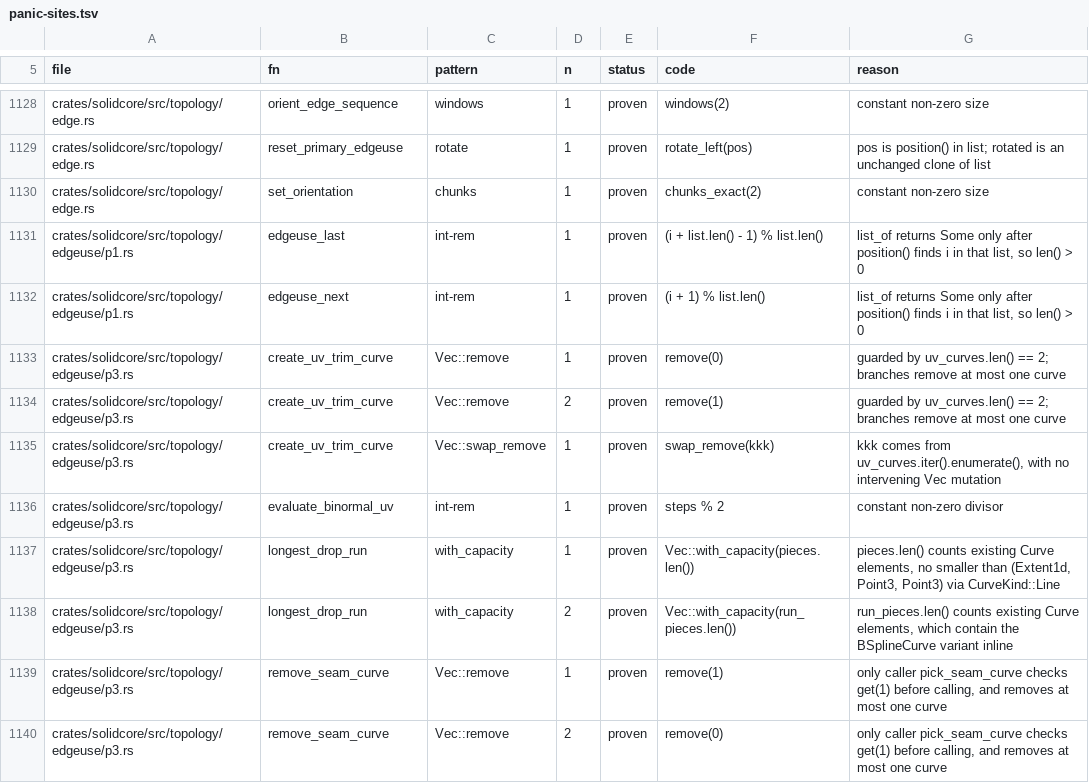
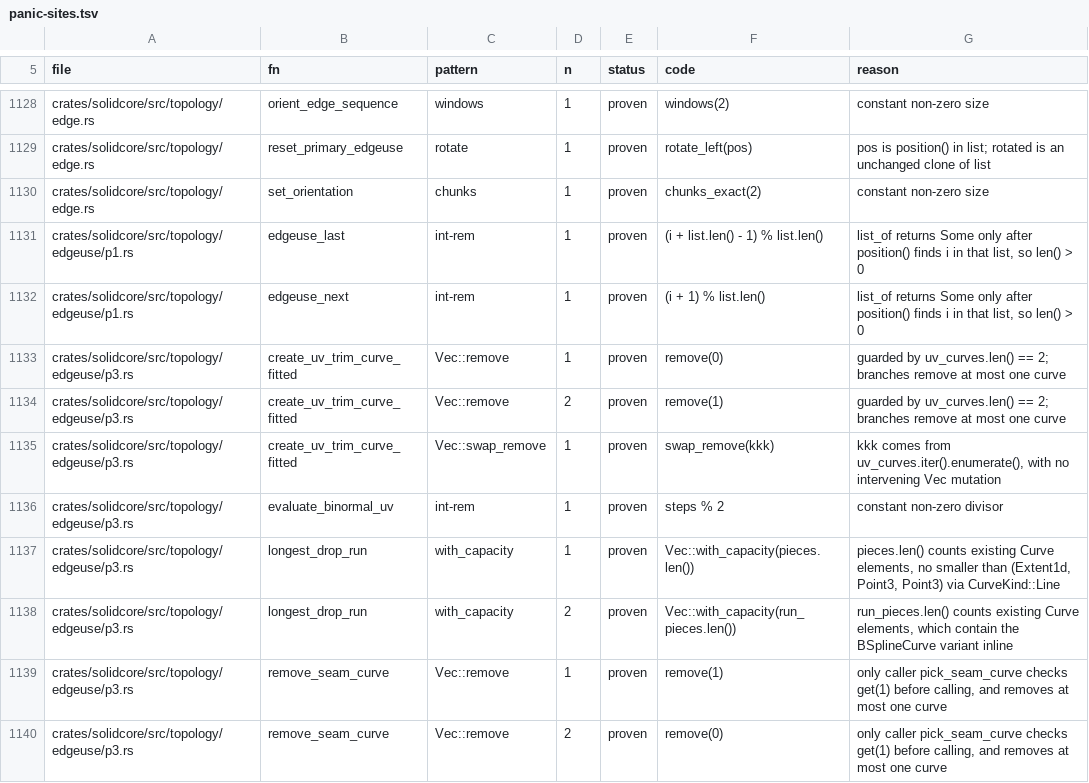
Before and after one commit to tangency-labs/solidcore, a TSV file: plan/panic-sites.tsv, drawn as a sheet; only a part is shown, gaps mark what is left out.

```diff
--- a/plan/panic-sites.tsv
+++ b/plan/panic-sites.tsv
@@ -1132,5 +1132,5 @@ crates/solidcore/src/topology/edgeuse/p1.rs	edgeuse_last	int-rem	1	proven	(i + l
 crates/solidcore/src/topology/edgeuse/p1.rs	edgeuse_next	int-rem	1	proven	(i + 1) % list.len()	list_of returns Some only after position() finds i in that list, so len() > 0
-crates/solidcore/src/topology/edgeuse/p3.rs	create_uv_trim_curve	Vec::remove	1	proven	remove(0)	guarded by uv_curves.len() == 2; branches remove at most one curve
-crates/solidcore/src/topology/edgeuse/p3.rs	create_uv_trim_curve	Vec::remove	2	proven	remove(1)	guarded by uv_curves.len() == 2; branches remove at most one curve
-crates/solidcore/src/topology/edgeuse/p3.rs	create_uv_trim_curve	Vec::swap_remove	1	proven	swap_remove(kkk)	kkk comes from uv_curves.iter().enumerate(), with no intervening Vec mutation
+crates/solidcore/src/topology/edgeuse/p3.rs	create_uv_trim_curve_fitted	Vec::remove	1	proven	remove(0)	guarded by uv_curves.len() == 2; branches remove at most one curve
+crates/solidcore/src/topology/edgeuse/p3.rs	create_uv_trim_curve_fitted	Vec::remove	2	proven	remove(1)	guarded by uv_curves.len() == 2; branches remove at most one curve
+crates/solidcore/src/topology/edgeuse/p3.rs	create_uv_trim_curve_fitted	Vec::swap_remove	1	proven	swap_remove(kkk)	kkk comes from uv_curves.iter().enumerate(), with no intervening Vec mutation
 crates/solidcore/src/topology/edgeuse/p3.rs	evaluate_binormal_uv	int-rem	1	proven	steps % 2	constant non-zero divisor
```
Also changed, not shown: 4 other files.
